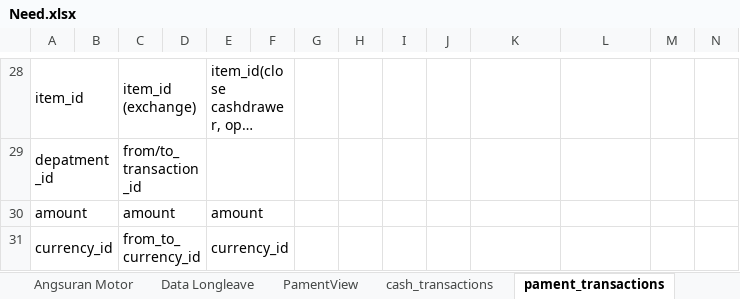
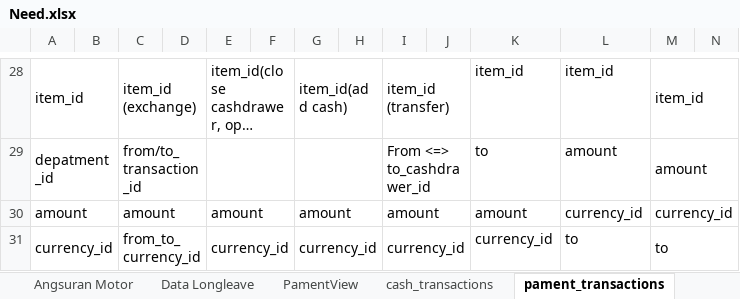
Before and after one commit to crit005/office_app, an Excel workbook: Need.xlsx, sheet pament_transactions, drawn as a sheet; only a part is shown, gaps mark what is left out; long unchanged cells end in …; values as stored, in another font and other column widths than the file's, no cell formats; the diff covers the shown part only; the diff names each change by its address in the sheet, - before the commit and + after, or states it on an @@ line.

Commit message:
tr_cash

```diff
--- a/Need.xlsx (sheet pament_transactions)
+++ b/Need.xlsx (sheet pament_transactions)
-G28: (empty)
+G28: item_id(add cash)
+G28:H28 merged
-I28: (empty)
+I28: item_id (transfer)
+I28:J28 merged
-K28: (empty)
+K28: item_id
-L28: (empty)
+L28: item_id
-M28: (empty)
+M28: item_id
+M28:N28 merged
+G29:H29 merged
-I29: (empty)
+I29: From <=> to_cashdrawer_id
+I29:J29 merged
-K29: (empty)
+K29: to
-L29: (empty)
+L29: amount
-M29: (empty)
+M29: amount
+M29:N29 merged
-G30: (empty)
+G30: amount
+G30:H30 merged
-I30: (empty)
+I30: amount
+I30:J30 merged
-K30: (empty)
+K30: amount
-L30: (empty)
+L30: currency_id
-M30: (empty)
+M30: currency_id
+M30:N30 merged
-G31: (empty)
+G31: currency_id
+G31:H31 merged
-I31: (empty)
+I31: currency_id
+I31:J31 merged
-K31: (empty)
+K31: currency_id
-L31: (empty)
+L31: to
-M31: (empty)
+M31: to
+M31:N31 merged
```
Also changed, not shown: 1 added row, 18 removed rows, 74 edited cells and merged cells elsewhere in this sheet, sheet cash_transactions, sheet depatments, sheet payments, sheet cashdraws, sheet users, sheet currency, 1 more sheet, other sheet tabs, cell formats, charts or pictures, 25 other files.
